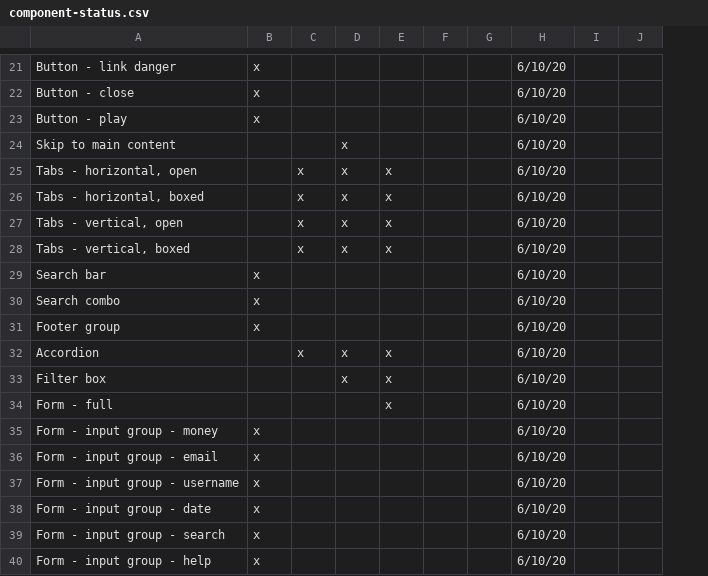
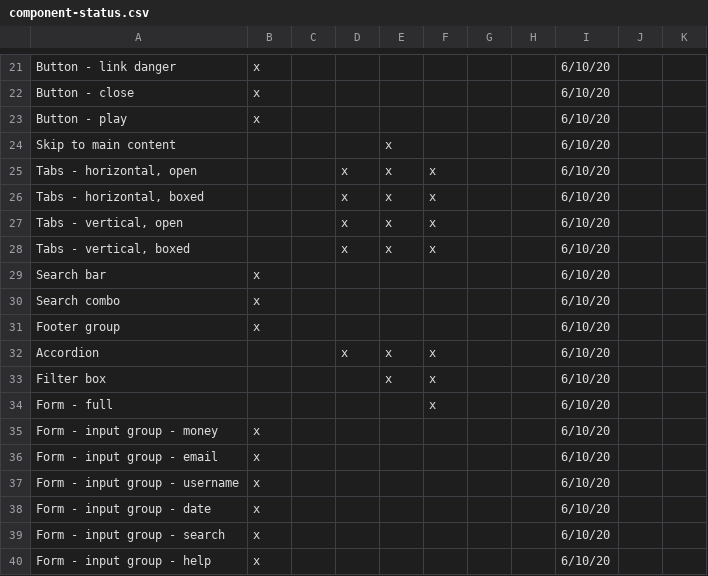
Before and after one commit to RedHat-UX/red-hat-design-system, a CSV file: docs/component-status.csv, drawn as a sheet; only a part is shown, gaps mark what is left out; the diff covers the shown part only; the diff names each change by its address in the sheet, - before the commit and + after, or states it on an @@ line.

Commit message:
Updated component-status.csv
Added RHDS repo column and updated that column for current RHDS components (except for footer, secondary nav, and stat)

```diff
--- a/docs/component-status.csv
+++ b/docs/component-status.csv
+column F, rows 25-34: x | x | x | x |  |  |  | x | x | x
-D24: x
+D24: (empty)
-E24: (empty)
+E24: x
-C25:C28: x
+C25:C28: (empty)
-C32: x
+C32: (empty)
-D33: x
+D33: (empty)
-E34: x
+E34: (empty)
```
Also changed, not shown: 77 edited cells elsewhere in this file.
